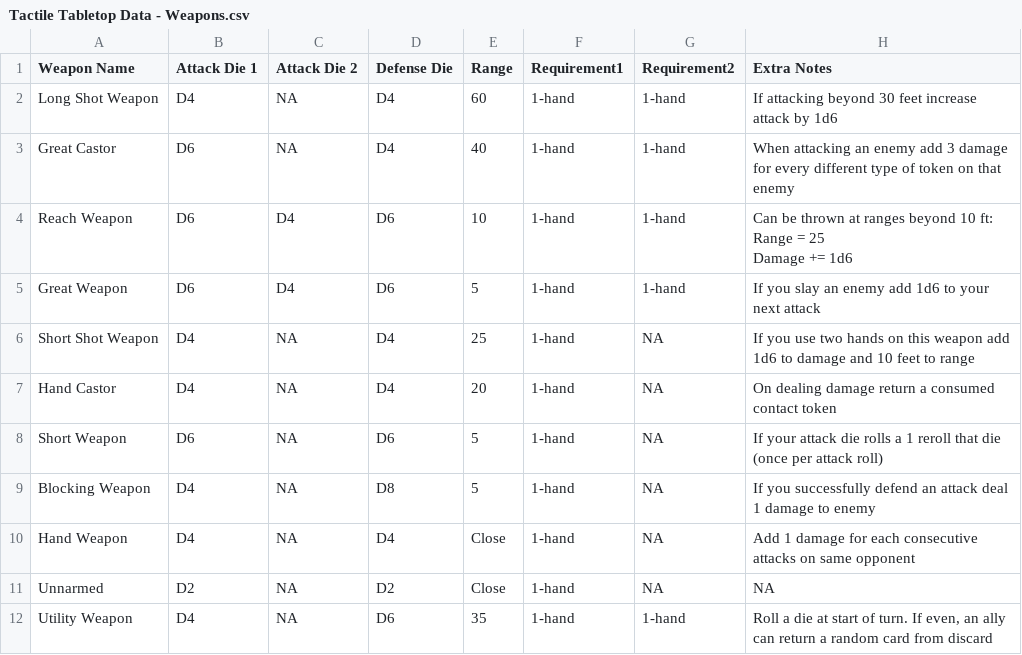
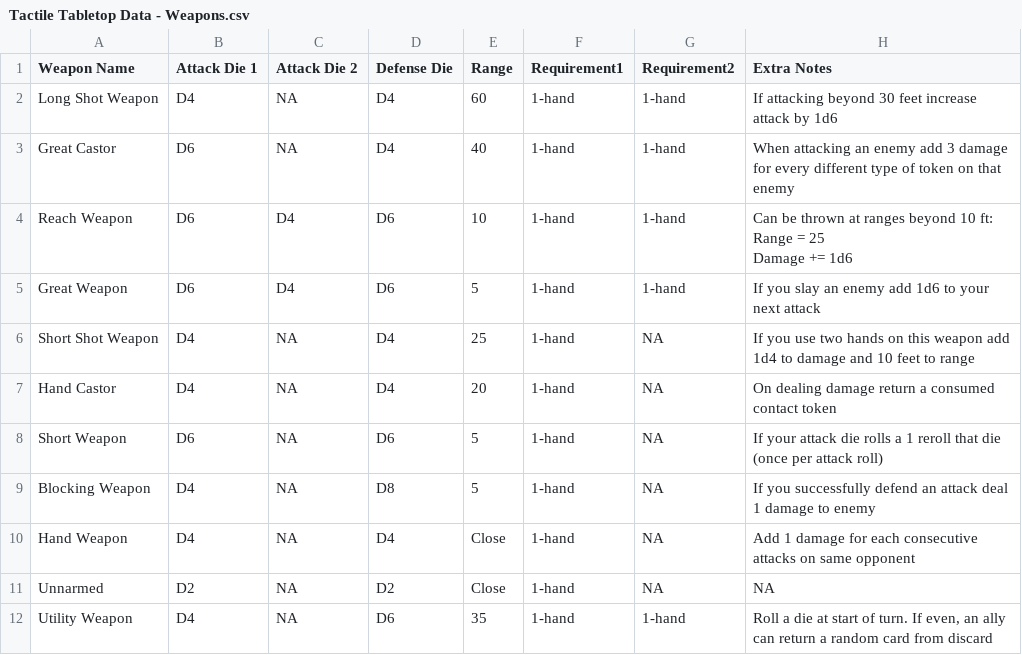
Before and after one commit to isabella232/TableTopRolePlaying_Squib, a CSV file: tactile_tabletop/Weapon Cards/Tactile Tabletop Data - Weapons.csv, drawn as a sheet.

Commit message:
errata

```diff
--- a/tactile_tabletop/Weapon Cards/Tactile Tabletop Data - Weapons.csv
+++ b/tactile_tabletop/Weapon Cards/Tactile Tabletop Data - Weapons.csv
@@ -7,3 +7,3 @@ Damage += 1d6"
 Great Weapon,D6,D4,D6,5,1-hand,1-hand,If you slay an enemy add 1d6 to your next attack
-Short Shot Weapon,D4,NA,D4,25,1-hand,NA,If you use two hands on this weapon add 1d6 to damage and 10 feet to range
+Short Shot Weapon,D4,NA,D4,25,1-hand,NA,If you use two hands on this weapon add 1d4 to damage and 10 feet to range
 Hand Castor,D4,NA,D4,20,1-hand,NA,On dealing damage return a consumed contact token
```
